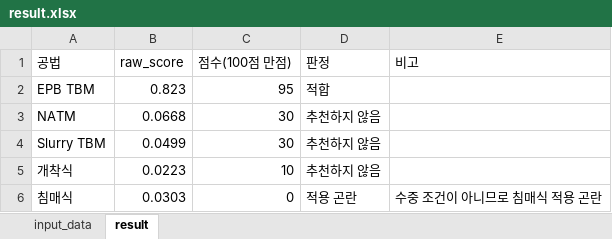
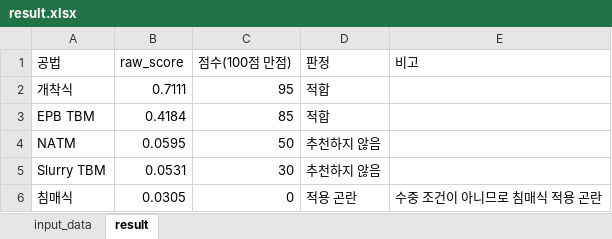
Before and after one commit to divper/tunnel-method-recommender, an Excel workbook: data/outputs/result.xlsx, sheet result, drawn as a sheet; values as stored, in another font and other column widths than the file's, no borders; removed rows and columns are numbered as before the commit, all else as after; the diff names each change by its address in the sheet, - before the commit and + after, or states it on an @@ line.

```diff
--- a/data/outputs/result.xlsx (sheet result)
+++ b/data/outputs/result.xlsx (sheet result)
+row 2: 개착식 | 0.7111 | 95 | 적합
-B3 (raw_score): 0.823
+B3 (raw_score): 0.4184
-C3 (점수(100점 만점)): 95
+C3 (점수(100점 만점)): 85
-B4 (raw_score): 0.0668
+B4 (raw_score): 0.0595
-C4 (점수(100점 만점)): 30
+C4 (점수(100점 만점)): 50
-B5 (raw_score): 0.0499
+B5 (raw_score): 0.0531
-row 5: 개착식 | 0.0223 | 10 | 추천하지 않음
-B6 (raw_score): 0.0303
+B6 (raw_score): 0.0305
```
Also changed, not shown: sheet input_data, data/input/input_case.xlsx, data/interim/encoded_training_data.xlsx, 6 other files.
